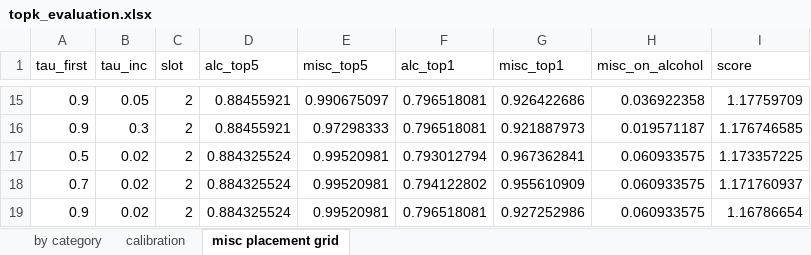
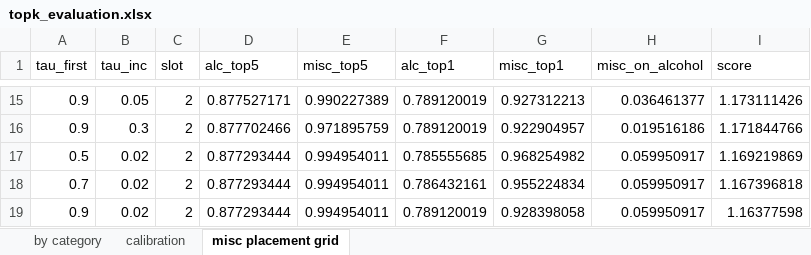
Before and after one commit to avi-prowiz/distillIQ_topK_spirit, an Excel workbook: topk_evaluation.xlsx, sheet misc placement grid, drawn as a sheet; only a part is shown, gaps mark what is left out; values as stored, in another font and other column widths than the file's, no borders; the diff covers the shown part only; the diff names each change by its address in the sheet, - before the commit and + after, or states it on an @@ line.

```diff
--- a/topk_evaluation.xlsx (sheet misc placement grid)
+++ b/topk_evaluation.xlsx (sheet misc placement grid)
-D15 (alc_top5): 0.88455921
+D15 (alc_top5): 0.877527171
-E15 (misc_top5): 0.990675097
+E15 (misc_top5): 0.990227389
-F15:F16 (alc_top1): 0.796518081
+F15:F16 (alc_top1): 0.789120019
-G15 (misc_top1): 0.926422686
+G15 (misc_top1): 0.927312213
-H15 (misc_on_alcohol): 0.036922358
+H15 (misc_on_alcohol): 0.036461377
-I15 (score): 1.17759709
+I15 (score): 1.173111426
-D16 (alc_top5): 0.88455921
+D16 (alc_top5): 0.877702466
-E16 (misc_top5): 0.97298333
+E16 (misc_top5): 0.971895759
-G16 (misc_top1): 0.921887973
+G16 (misc_top1): 0.922904957
-H16 (misc_on_alcohol): 0.019571187
+H16 (misc_on_alcohol): 0.019516186
-I16 (score): 1.176746585
+I16 (score): 1.171844766
-D17:D19 (alc_top5): 0.884325524
+D17:D19 (alc_top5): 0.877293444
-E17:E19 (misc_top5): 0.99520981
+E17:E19 (misc_top5): 0.994954011
-F17 (alc_top1): 0.793012794
+F17 (alc_top1): 0.785555685
-G17 (misc_top1): 0.967362841
+G17 (misc_top1): 0.968254982
-H17:H19 (misc_on_alcohol): 0.060933575
+H17:H19 (misc_on_alcohol): 0.059950917
-I17 (score): 1.173357225
+I17 (score): 1.169219869
-F18 (alc_top1): 0.794122802
+F18 (alc_top1): 0.786432161
-G18 (misc_top1): 0.955610909
+G18 (misc_top1): 0.955224834
-I18 (score): 1.171760937
+I18 (score): 1.167396818
-F19 (alc_top1): 0.796518081
+F19 (alc_top1): 0.789120019
-G19 (misc_top1): 0.927252986
+G19 (misc_top1): 0.928398058
-I19 (score): 1.16786654
+I19 (score): 1.16377598
```
Also changed, not shown: 5 added rows, 5 removed rows and 48 edited cells elsewhere in this sheet, sheet by category, sheet calibration, 11 other files.
